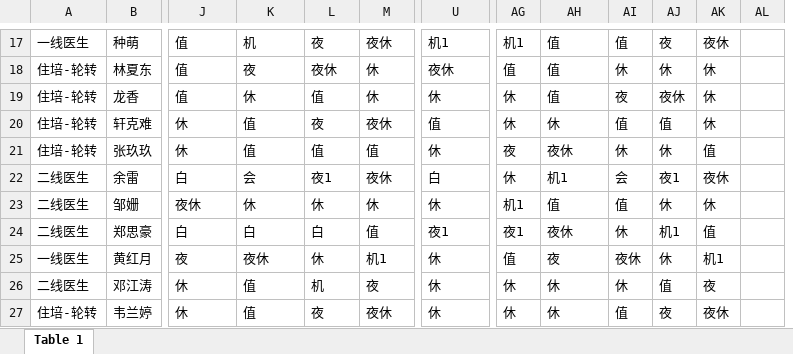
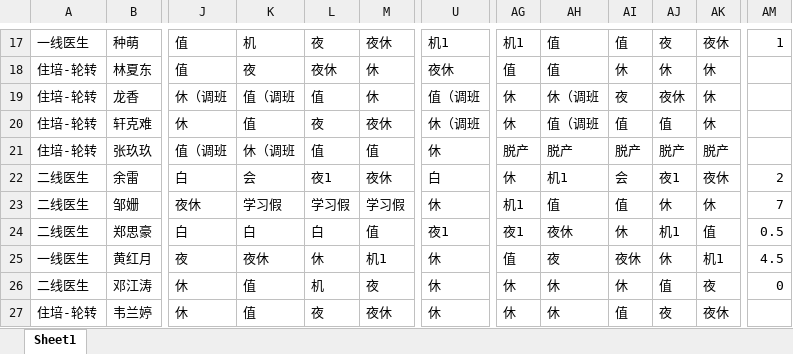
Before and after one commit to Lopdeng/my-roster-data, an Excel workbook: data/schedule.xlsx, sheet Sheet1, drawn as a sheet; only a part is shown, gaps mark what is left out; values as stored, in another font and other column widths than the file's, no cell formats; removed rows and columns are numbered as before the commit, all else as after; the diff covers the shown part only; the diff names each change by its address in the sheet, - before the commit and + after, or states it on an @@ line.

Commit message:
Add files via upload

```diff
--- a/data/schedule.xlsx (sheet Sheet1)
+++ b/data/schedule.xlsx (sheet Sheet1)
-sheet tab: Table 1
+sheet tab: Sheet1
-column AL, empty
+column AM, rows 17-26: 1 |  |  |  |  | 2 | 7 | 0.5 | 4.5 | 0
-J19: 值
+J19: 休（调班
-K19: 休
+K19: 值（调班
-U19: 休
+U19: 值（调班
-AH19: 值
+AH19: 休（调班
-U20: 值
+U20: 休（调班
-AH20: 休
+AH20: 值（调班
-J21: 休
+J21: 值（调班
-K21: 值
+K21: 休（调班
-AG21: 夜
+AG21: 脱产
-AH21: 夜休
+AH21: 脱产
-AI21: 休
+AI21: 脱产
-AJ21: 休
+AJ21: 脱产
-AK21: 值
+AK21: 脱产
-K23: 休
+K23: 学习假
-L23: 休
+L23: 学习假
-M23: 休
+M23: 学习假
```
Also changed, not shown: 21 edited cells elsewhere in this sheet, cell formats.
